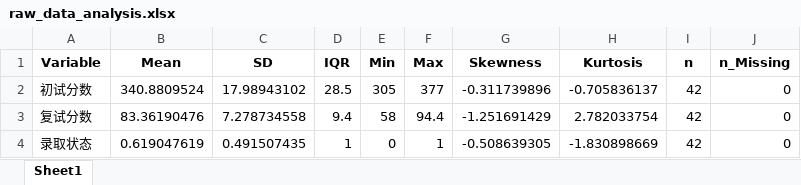
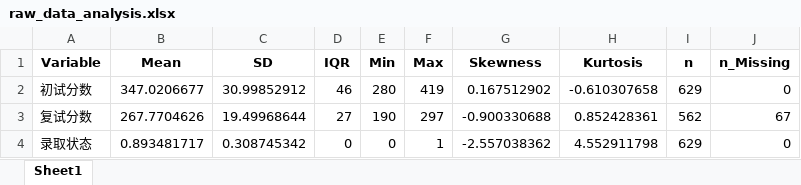
Before and after one commit to yuruotao/Graduate-School-Equity-Analysis, an Excel workbook: graduate_code_r/output/data/raw_data_analysis.xlsx, sheet Sheet1, drawn as a sheet; values as stored, in another font and other column widths than the file's, no borders; the diff names each change by its address in the sheet, - before the commit and + after, or states it on an @@ line.

```diff
--- a/graduate_code_r/output/data/raw_data_analysis.xlsx (sheet Sheet1)
+++ b/graduate_code_r/output/data/raw_data_analysis.xlsx (sheet Sheet1)
-B2 (Mean): 340.8809524
+B2 (Mean): 347.0206677
-C2 (SD): 17.98943102
+C2 (SD): 30.99852912
-D2 (IQR): 28.5
+D2 (IQR): 46
-E2 (Min): 305
+E2 (Min): 280
-F2 (Max): 377
+F2 (Max): 419
-G2 (Skewness): -0.311739896
+G2 (Skewness): 0.167512902
-H2 (Kurtosis): -0.705836137
+H2 (Kurtosis): -0.610307658
-I2 (n): 42
+I2 (n): 629
-B3 (Mean): 83.36190476
+B3 (Mean): 267.7704626
-C3 (SD): 7.278734558
+C3 (SD): 19.49968644
-D3 (IQR): 9.4
+D3 (IQR): 27
-E3 (Min): 58
+E3 (Min): 190
-F3 (Max): 94.4
+F3 (Max): 297
-G3 (Skewness): -1.251691429
+G3 (Skewness): -0.900330688
-H3 (Kurtosis): 2.782033754
+H3 (Kurtosis): 0.852428361
-I3 (n): 42
+I3 (n): 562
-J3 (n_Missing): 0
+J3 (n_Missing): 67
-B4 (Mean): 0.619047619
+B4 (Mean): 0.893481717
-C4 (SD): 0.491507435
+C4 (SD): 0.308745342
-D4 (IQR): 1
+D4 (IQR): 0
-G4 (Skewness): -0.508639305
+G4 (Skewness): -2.557038362
-H4 (Kurtosis): -1.830898669
+H4 (Kurtosis): 4.552911798
-I4 (n): 42
+I4 (n): 629
```
Also changed, not shown: graduate_code_r/data/电子科技大学.xlsx, graduate_code_r/output/data/correlation_num_num.xlsx, 4 other files.
